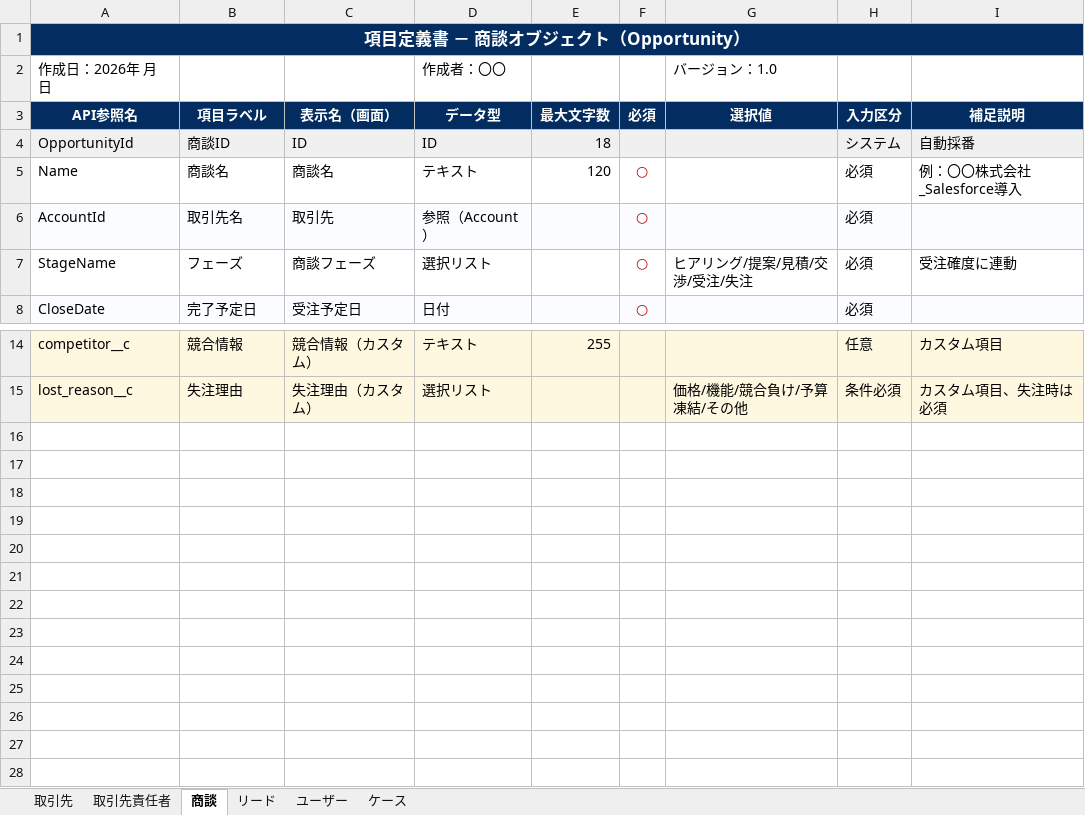
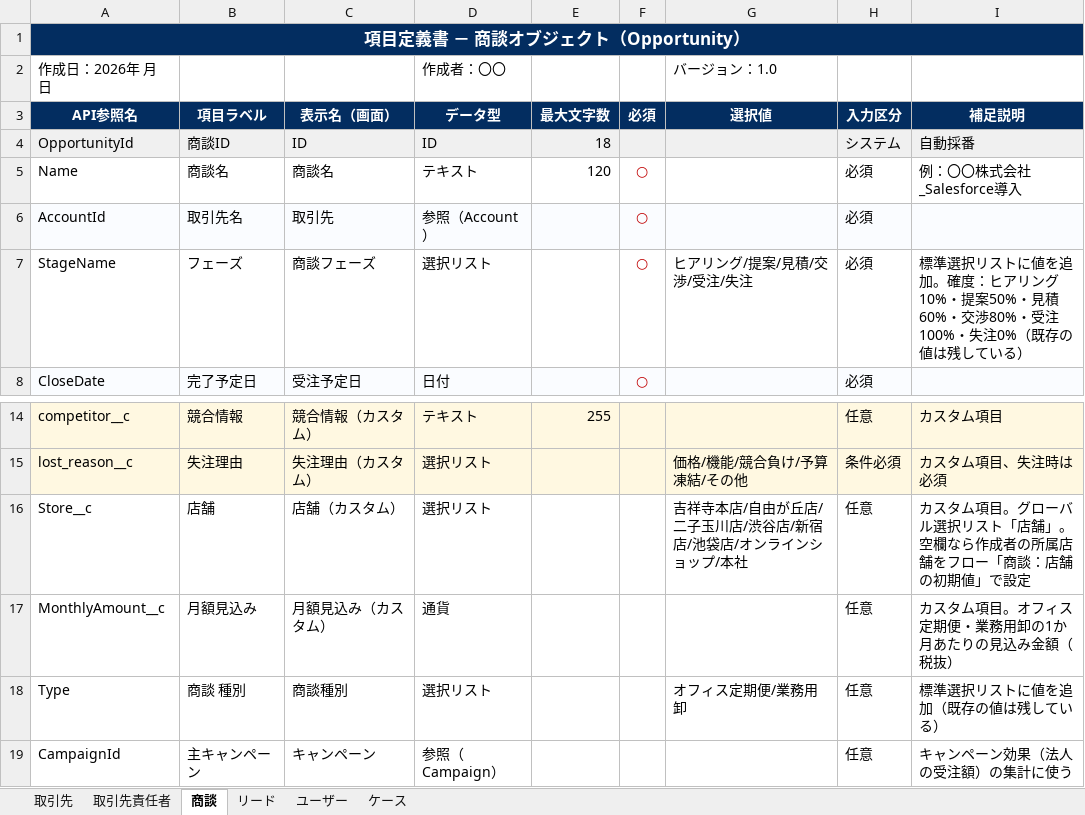
Before and after one commit to t-noguchi-bf/OnSiteC, an Excel workbook: docs/項目定義書.xlsx, sheet 商談, drawn as a sheet; only a part is shown, gaps mark what is left out; values as stored, in another font and other column widths than the file's, no borders; the diff names each change by its address in the sheet, - before the commit and + after, or states it on an @@ line.

```diff
--- a/docs/項目定義書.xlsx (sheet 商談)
+++ b/docs/項目定義書.xlsx (sheet 商談)
-I7 (補足説明): 受注確度に連動
+I7 (補足説明): 標準選択リストに値を追加。確度：ヒアリング10%・提案50%・見積60%・交渉80%・受注100%・失注0%（既存の値は残している）
+row 16: Store__c | 店舗 | 店舗（カスタム） | 選択リスト |  |  | 吉祥寺本店/自由が丘店/二子玉川店/渋谷店/新宿店/池袋店/オンラインショップ/本社 | 任意 | カスタム項目。グローバル選択リスト「店舗」。空欄なら作成者の所属店舗をフロー「商談：店舗の初期値」で設定
+row 17: MonthlyAmount__c | 月額見込み | 月額見込み（カスタム） | 通貨 |  |  |  | 任意 | カスタム項目。オフィス定期便・業務用卸の1か月あたりの見込み金額（税抜）
+row 18: Type | 商談 種別 | 商談種別 | 選択リスト |  |  | オフィス定期便/業務用卸 | 任意 | 標準選択リストに値を追加（既存の値は残している）
+row 19: CampaignId | 主キャンペーン | キャンペーン | 参照（Campaign） |  |  |  | 任意 | キャンペーン効果（法人の受注額）の集計に使う
```
Also changed, not shown: 10 other files.
